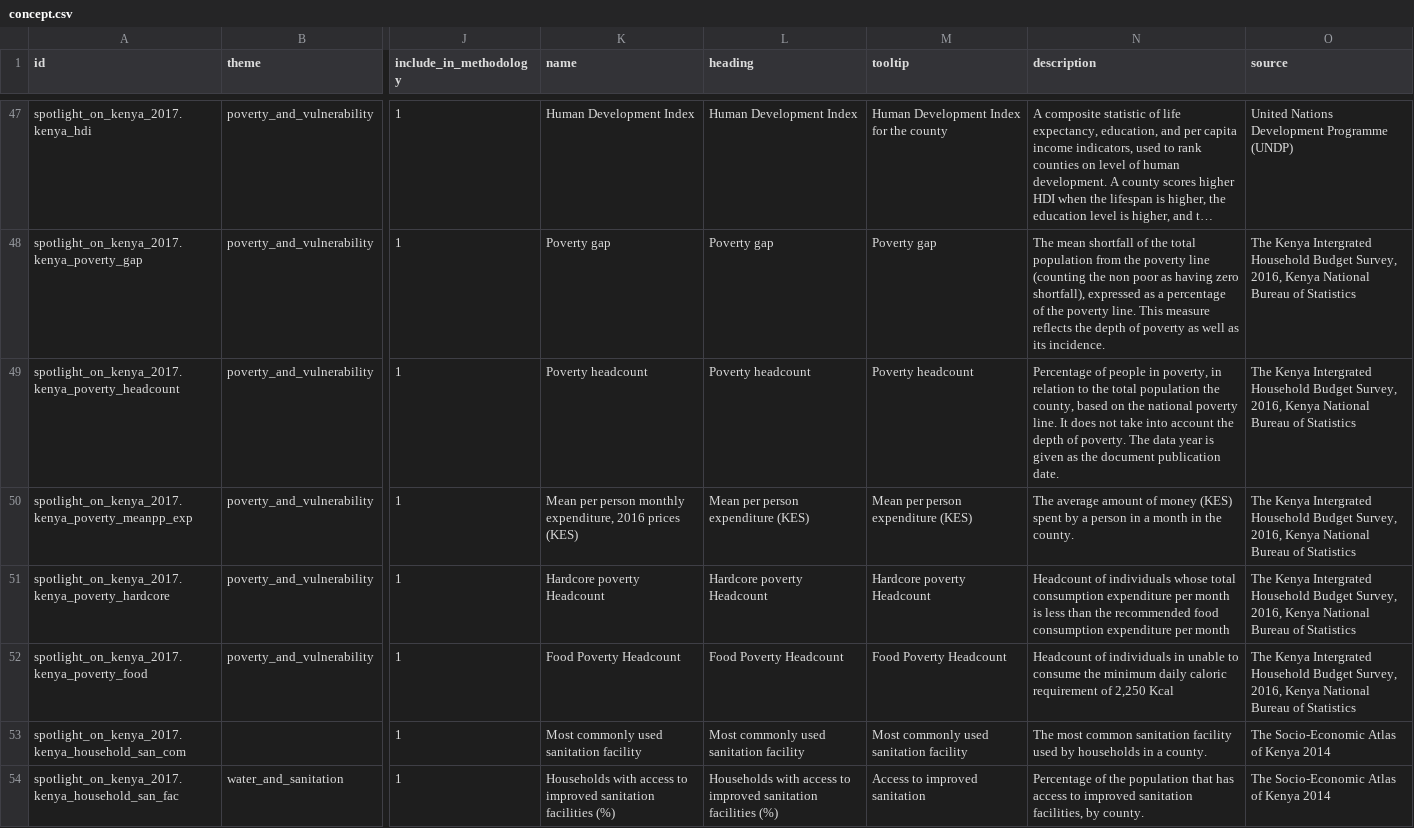
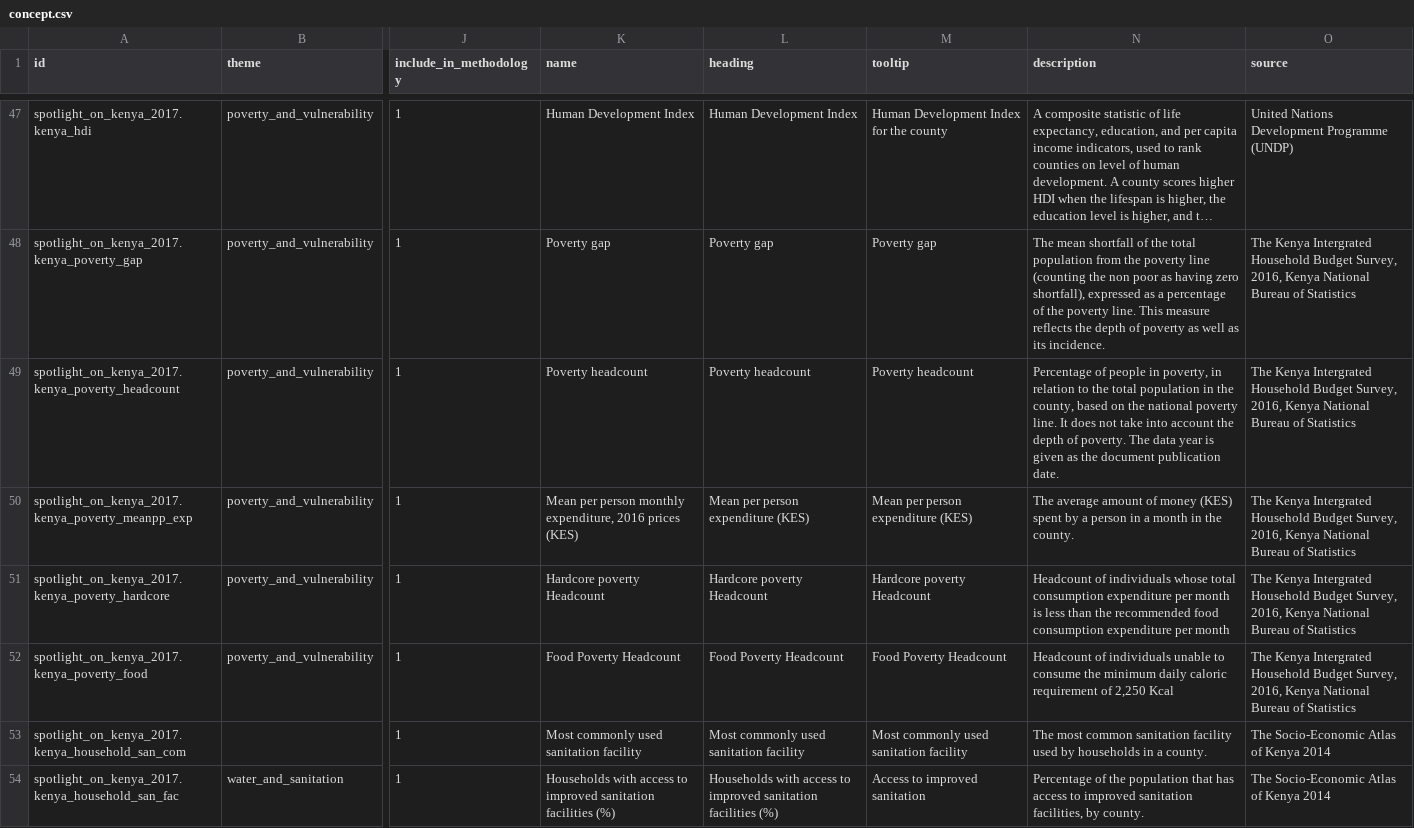
Before and after one commit to devinit/Datahub-cms, a CSV file: spotlight-kenya/concept.csv, drawn as a sheet; only a part is shown, gaps mark what is left out; long unchanged cells end in …; the diff names each change by its address in the sheet, - before the commit and + after, or states it on an @@ line.

Commit message:
#299 typo updates

```diff
--- a/spotlight-kenya/concept.csv
+++ b/spotlight-kenya/concept.csv
-N49 (description): …total population the county,…
+N49 (description): …total population in the county,…
-N52 (description): …of individuals in unable to…
+N52 (description): …of individuals unable to…
```
